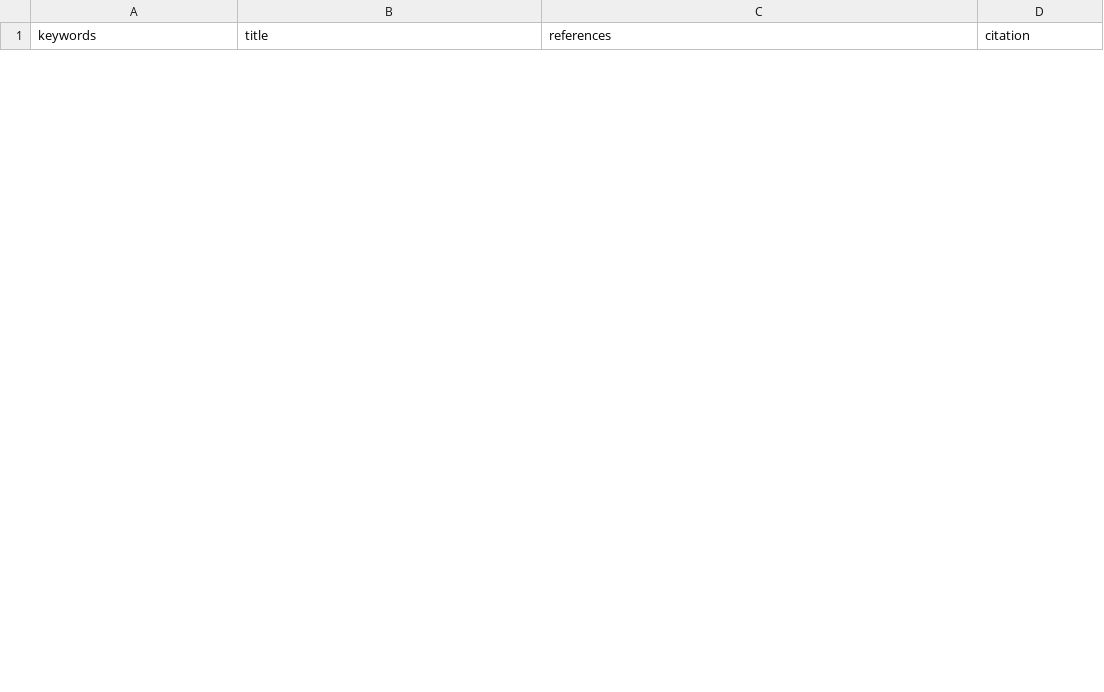
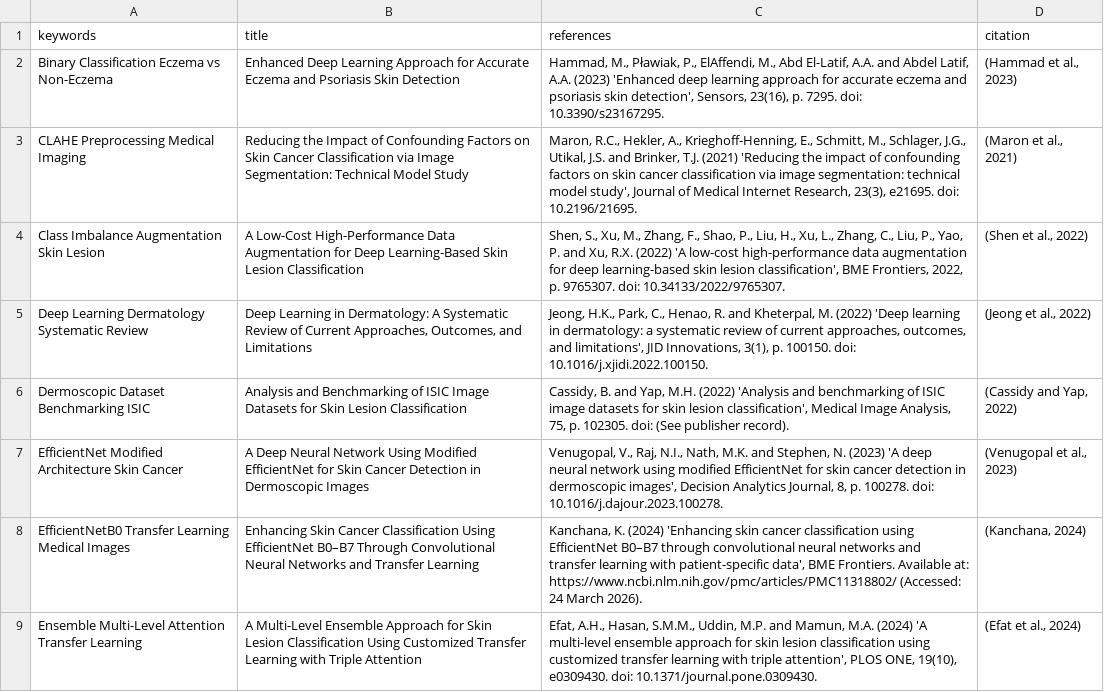
Before and after one commit to anmol551/DraftMindAI, a CSV file: InputFiles/papers_result.csv, drawn as a sheet; only a part is shown; the diff covers the shown part only; the diff names each change by its address in the sheet, - before the commit and + after, or states it on an @@ line.

```diff
--- a/InputFiles/papers_result.csv
+++ b/InputFiles/papers_result.csv
+row 2: Binary Classification Eczema vs Non-Eczema | Enhanced Deep Learning Approach for Accurate Eczema and Psoriasis Skin Detection | Hammad, M., Pławiak, P., ElAffendi, M., Abd El-Latif, A.A. and Abdel Latif, A.A. (2023) 'Enhanced deep learning approach for accurate eczema and psoriasis skin detection', Sensors, 23(16), p. 7295. doi: 10.3390/s23167295. | (Hammad et al., 2023)
+row 3: CLAHE Preprocessing Medical Imaging | Reducing the Impact of Confounding Factors on Skin Cancer Classification via Image Segmentation: Technical Model Study | Maron, R.C., Hekler, A., Krieghoff-Henning, E., Schmitt, M., Schlager, J.G., Utikal, J.S. and Brinker, T.J. (2021) 'Reducing the impact of confounding factors on skin cancer classification via image segmentation: technical model study', Journal of Medical Internet Research, 23(3), e21695. doi: 10.2196/21695. | (Maron et al., 2021)
+row 4: Class Imbalance Augmentation Skin Lesion | A Low-Cost High-Performance Data Augmentation for Deep Learning-Based Skin Lesion Classification | Shen, S., Xu, M., Zhang, F., Shao, P., Liu, H., Xu, L., Zhang, C., Liu, P., Yao, P. and Xu, R.X. (2022) 'A low-cost high-performance data augmentation for deep learning-based skin lesion classification', BME Frontiers, 2022, p. 9765307. doi: 10.34133/2022/9765307. | (Shen et al., 2022)
+row 5: Deep Learning Dermatology Systematic Review | Deep Learning in Dermatology: A Systematic Review of Current Approaches, Outcomes, and Limitations | Jeong, H.K., Park, C., Henao, R. and Kheterpal, M. (2022) 'Deep learning in dermatology: a systematic review of current approaches, outcomes, and limitations', JID Innovations, 3(1), p. 100150. doi: 10.1016/j.xjidi.2022.100150. | (Jeong et al., 2022)
+row 6: Dermoscopic Dataset Benchmarking ISIC | Analysis and Benchmarking of ISIC Image Datasets for Skin Lesion Classification | Cassidy, B. and Yap, M.H. (2022) 'Analysis and benchmarking of ISIC image datasets for skin lesion classification', Medical Image Analysis, 75, p. 102305. doi: (See publisher record). | (Cassidy and Yap, 2022)
+row 7: EfficientNet Modified Architecture Skin Cancer | A Deep Neural Network Using Modified EfficientNet for Skin Cancer Detection in Dermoscopic Images | Venugopal, V., Raj, N.I., Nath, M.K. and Stephen, N. (2023) 'A deep neural network using modified EfficientNet for skin cancer detection in dermoscopic images', Decision Analytics Journal, 8, p. 100278. doi: 10.1016/j.dajour.2023.100278. | (Venugopal et al., 2023)
+row 8: EfficientNetB0 Transfer Learning Medical Images | Enhancing Skin Cancer Classification Using EfficientNet B0–B7 Through Convolutional Neural Networks and Transfer Learning | Kanchana, K. (2024) 'Enhancing skin cancer classification using EfficientNet B0–B7 through convolutional neural networks and transfer learning with patient-specific data', BME Frontiers. Available at: https://www.ncbi.nlm.nih.gov/pmc/articles/PMC11318802/ (Accessed: 24 March 2026). | (Kanchana, 2024)
+row 9: Ensemble Multi-Level Attention Transfer Learning | A Multi-Level Ensemble Approach for Skin Lesion Classification Using Customized Transfer Learning with Triple Attention | Efat, A.H., Hasan, S.M.M., Uddin, M.P. and Mamun, M.A. (2024) 'A multi-level ensemble approach for skin lesion classification using customized transfer learning with triple attention', PLOS ONE, 19(10), e0309430. doi: 10.1371/journal.pone.0309430. | (Efat et al., 2024)
```
Also changed, not shown: 7 added rows and 15 removed rows elsewhere in this file, 52 other files.
